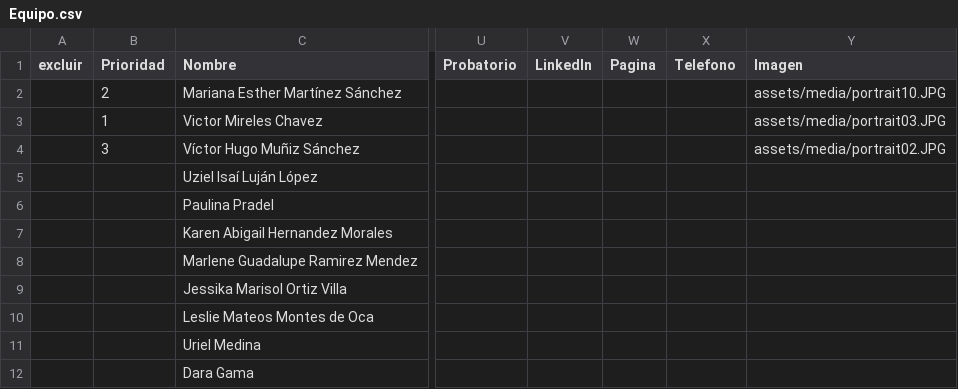
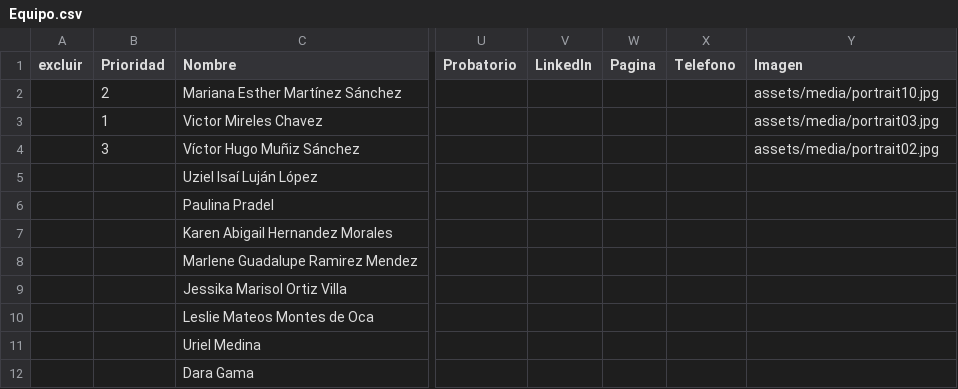
Before and after one commit to Lentigob/lentigob.github.io, a CSV file: data/Equipo.csv, drawn as a sheet; only a part is shown, gaps mark what is left out; the diff names each change by its address in the sheet, - before the commit and + after, or states it on an @@ line.

Commit message:
fix de JPG a jpg

```diff
--- a/data/Equipo.csv
+++ b/data/Equipo.csv
-Y2 (Imagen): assets/media/portrait10.JPG
+Y2 (Imagen): assets/media/portrait10.jpg
-Y3 (Imagen): assets/media/portrait03.JPG
+Y3 (Imagen): assets/media/portrait03.jpg
-Y4 (Imagen): assets/media/portrait02.JPG
+Y4 (Imagen): assets/media/portrait02.jpg
```
